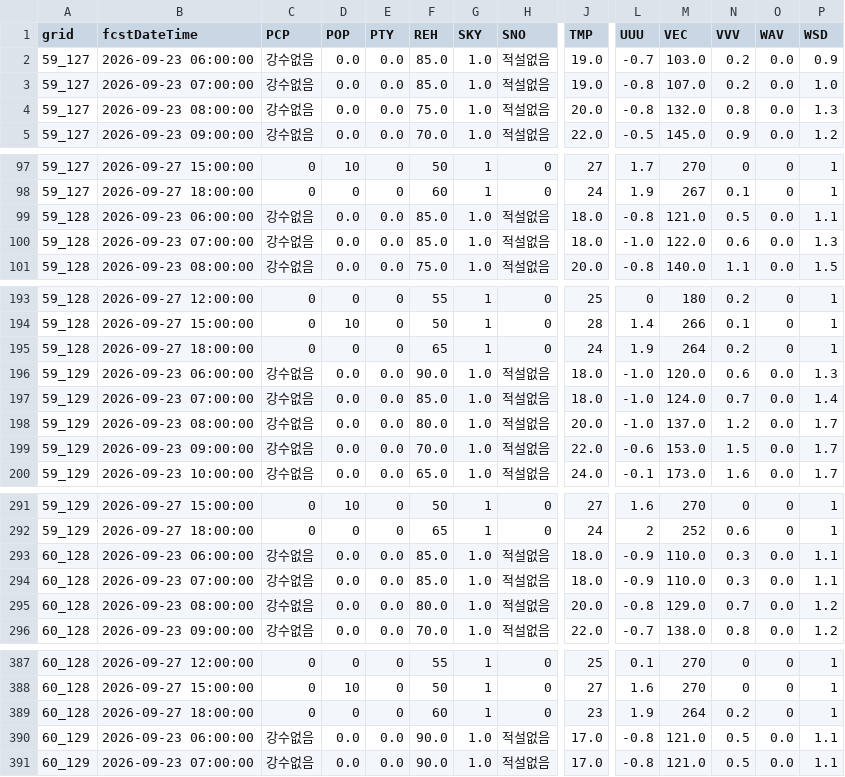
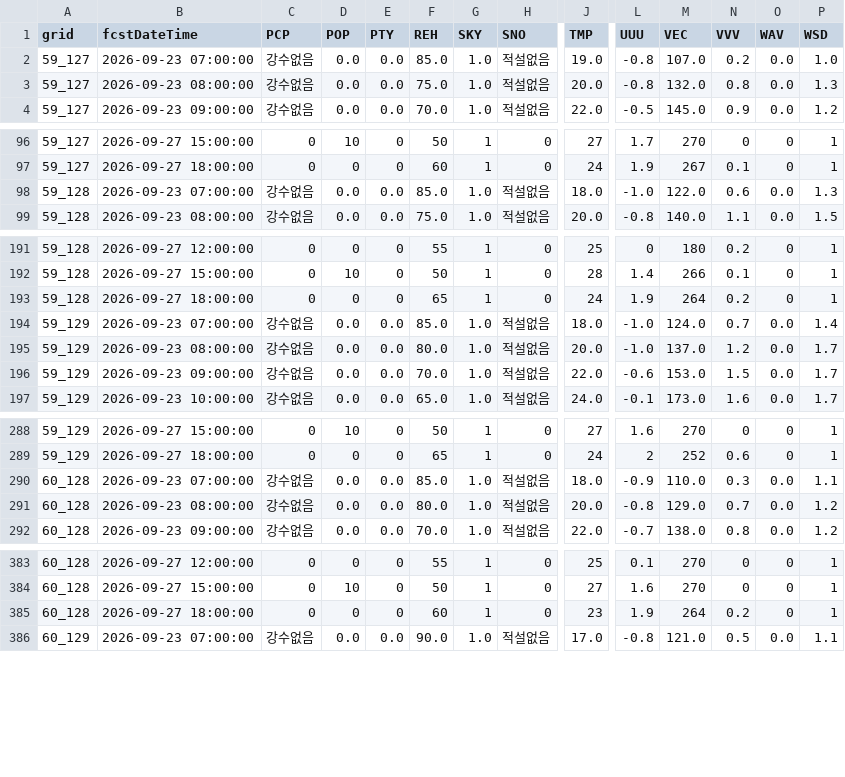
Before and after one commit to hyeonbae-jeon/bukhansan-weather, a CSV file: data/weather/forecast.csv, drawn as a sheet; only a part is shown, gaps mark what is left out; rows hold the shown columns only; the diff covers the shown part only; the diff names each change by its address in the sheet, - before the commit and + after, or states it on an @@ line.

```diff
--- a/data/weather/forecast.csv
+++ b/data/weather/forecast.csv
-row 2: 59_127 | 2026-09-23 06:00:00 | 강수없음 | 0.0 | 0.0 | 85.0 | 1.0 | 적설없음 | 19.0 | -0.7 | 103.0 | 0.2 | 0.0 | 0.9
-row 99: 59_128 | 2026-09-23 06:00:00 | 강수없음 | 0.0 | 0.0 | 85.0 | 1.0 | 적설없음 | 18.0 | -0.8 | 121.0 | 0.5 | 0.0 | 1.1
-row 196: 59_129 | 2026-09-23 06:00:00 | 강수없음 | 0.0 | 0.0 | 90.0 | 1.0 | 적설없음 | 18.0 | -1.0 | 120.0 | 0.6 | 0.0 | 1.3
-row 293: 60_128 | 2026-09-23 06:00:00 | 강수없음 | 0.0 | 0.0 | 85.0 | 1.0 | 적설없음 | 18.0 | -0.9 | 110.0 | 0.3 | 0.0 | 1.1
-row 390: 60_129 | 2026-09-23 06:00:00 | 강수없음 | 0.0 | 0.0 | 90.0 | 1.0 | 적설없음 | 17.0 | -0.8 | 121.0 | 0.5 | 0.0 | 1.1
```
Also changed, not shown: 3 removed rows elsewhere in this file, data/weather/ultra_forecast.csv, 4 other files.
